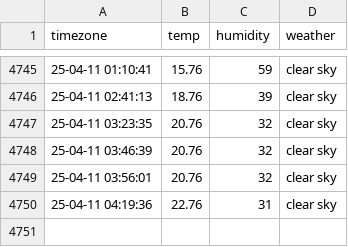
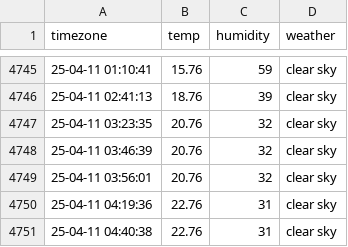
Before and after one commit to cong2738/seoul_weather, a CSV file: seoul_weather.csv, drawn as a sheet; only a part is shown, gaps mark what is left out; the diff names each change by its address in the sheet, - before the commit and + after, or states it on an @@ line.

```diff
--- a/seoul_weather.csv
+++ b/seoul_weather.csv
+row 4751: 25-04-11 04:40:38 | 22.76 | 31 | clear sky
```
